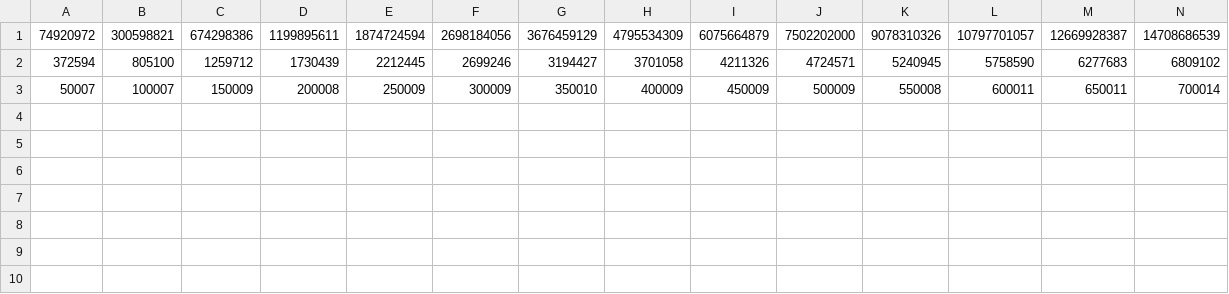
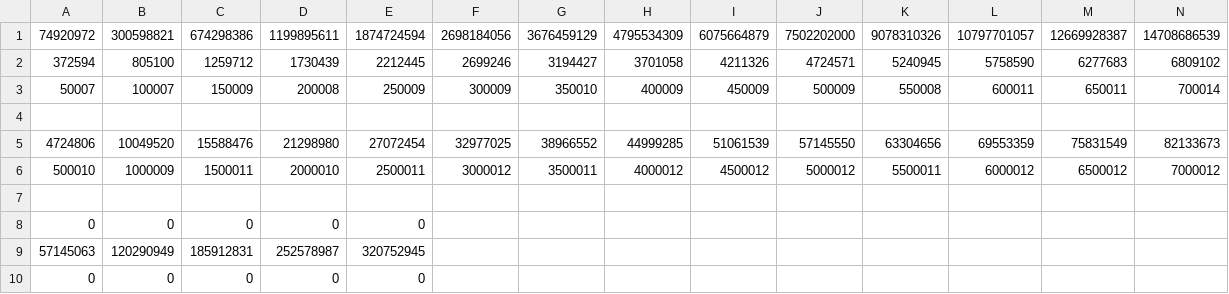
Before and after one commit to deivih84/ADA_P1, a CSV file: src/mediciones/asignaciones.csv, drawn as a sheet; only a part is shown; rows hold the shown columns only; the diff names each change by its address in the sheet, - before the commit and + after, or states it on an @@ line.

```diff
--- a/src/mediciones/asignaciones.csv
+++ b/src/mediciones/asignaciones.csv
+row 4: (empty)
+row 5: 4724806 | 10049520 | 15588476 | 21298980 | 27072454 | 32977025 | 38966552 | 44999285 | 51061539 | 57145550 | 63304656 | 69553359 | 75831549 | 82133673
+row 6: 500010 | 1000009 | 1500011 | 2000010 | 2500011 | 3000012 | 3500011 | 4000012 | 4500012 | 5000012 | 5500011 | 6000012 | 6500012 | 7000012
+row 7: (empty)
+row 8: 0 | 0 | 0 | 0 | 0
+row 9: 57145063 | 120290949 | 185912831 | 252578987 | 320752945
+row 10: 0 | 0 | 0 | 0 | 0
```
Also changed, not shown: src/mediciones/comparaciones.csv, src/mediciones/tiempos.csv, 3 other files.
